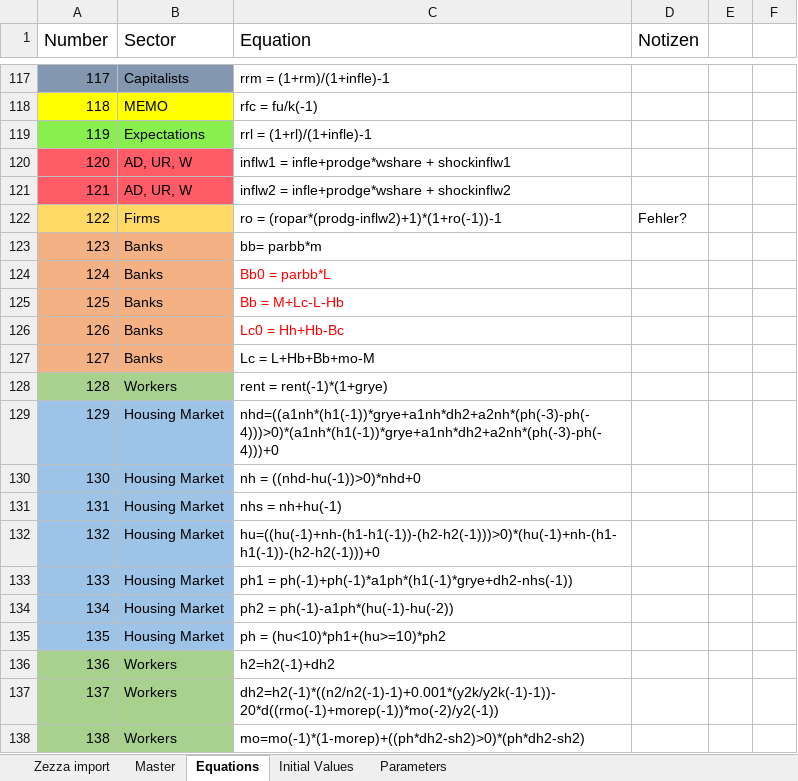
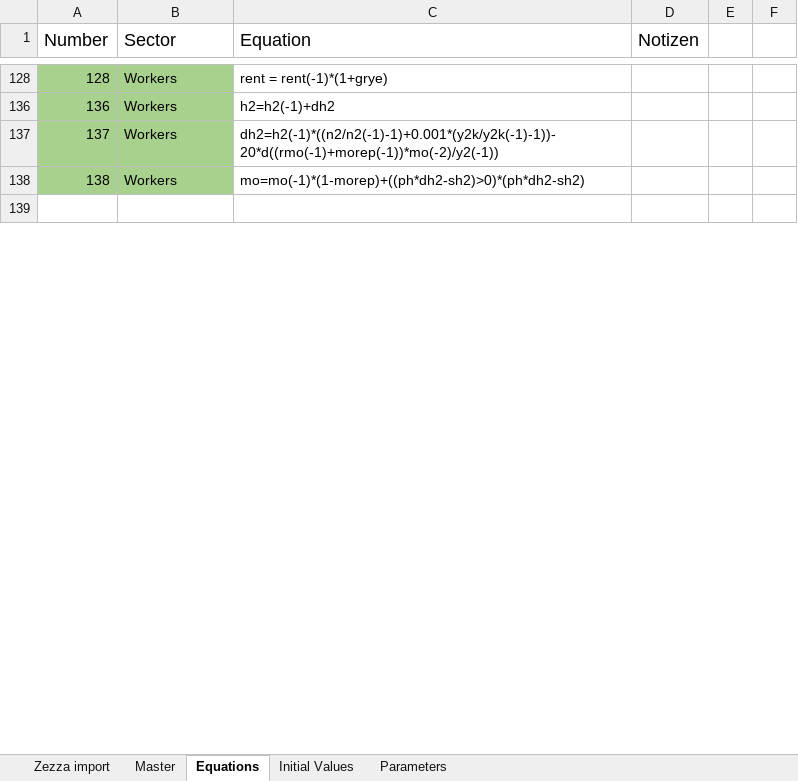
Before and after one commit to Codo-der-Dritte/masterarbeit, an Excel workbook: resources/Zezza_model.xlsx, sheet Equations, drawn as a sheet; only a part is shown, gaps mark what is left out; the shorter side is filled out with more unchanged rows; values as stored, in another font and other column widths than the file's, no borders; table styles not drawn; the diff covers the shown part only; the diff names each change by its address in the sheet, - before the commit and + after, or states it on an @@ line.

```diff
--- a/resources/Zezza_model.xlsx (sheet Equations)
+++ b/resources/Zezza_model.xlsx (sheet Equations)
@@ row 117 hidden: 117 | Capitalists | rrm = (1+rm)/(1+infle)-1 @@
@@ row 118 hidden: 118 | MEMO | rfc = fu/k(-1) @@
@@ row 119 hidden: 119 | Expectations | rrl = (1+rl)/(1+infle)-1 @@
@@ row 120 hidden: 120 | AD, UR, W | inflw1 = infle+prodge*wshare + shockinflw1 @@
@@ row 121 hidden: 121 | AD, UR, W | inflw2 = infle+prodge*wshare + shockinflw2 @@
@@ row 122 hidden: 122 | Firms | ro = (ropar*(prodg-inflw2)+1)*(1+ro(-1))-1 | Fehler? @@
@@ row 123 hidden: 123 | Banks | bb= parbb*m @@
@@ row 124 hidden: 124 | Banks | Bb0 = parbb*L @@
@@ row 125 hidden: 125 | Banks | Bb = M+Lc-L-Hb @@
@@ row 126 hidden: 126 | Banks | Lc0 = Hh+Hb-Bc @@
@@ row 127 hidden: 127 | Banks | Lc = L+Hb+Bb+mo-M @@
@@ row 129 hidden: 129 | Housing Market | nhd=((a1nh*(h1(-1))*grye+a1nh*dh2+a2nh*(ph(-3)-ph(-4)))>0)*(a1nh*(h1(-1))*grye+a1nh*dh2+a2nh*(ph(-3)-ph(-4)))+0 @@
@@ row 130 hidden: 130 | Housing Market | nh = ((nhd-hu(-1))>0)*nhd+0 @@
@@ row 131 hidden: 131 | Housing Market | nhs = nh+hu(-1) @@
@@ row 132 hidden: 132 | Housing Market | hu=((hu(-1)+nh-(h1-h1(-1))-(h2-h2(-1)))>0)*(hu(-1)+nh-(h1-h1(-1))-(h2-h2(-1)))+0 @@
@@ row 133 hidden: 133 | Housing Market | ph1 = ph(-1)+ph(-1)*a1ph*(h1(-1)*grye+dh2-nhs(-1)) @@
@@ row 134 hidden: 134 | Housing Market | ph2 = ph(-1)-a1ph*(hu(-1)-hu(-2)) @@
@@ row 135 hidden: 135 | Housing Market | ph = (hu<10)*ph1+(hu>=10)*ph2 @@
```
Also changed, not shown: 104 hidden or unhidden rows elsewhere in this sheet, resources/parameter_liste.xlsx, 2 other files.
